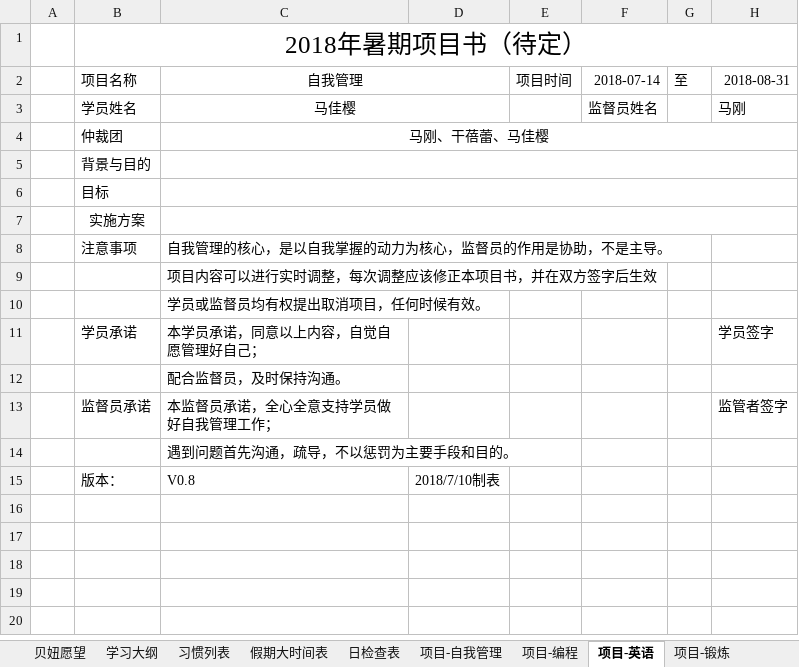
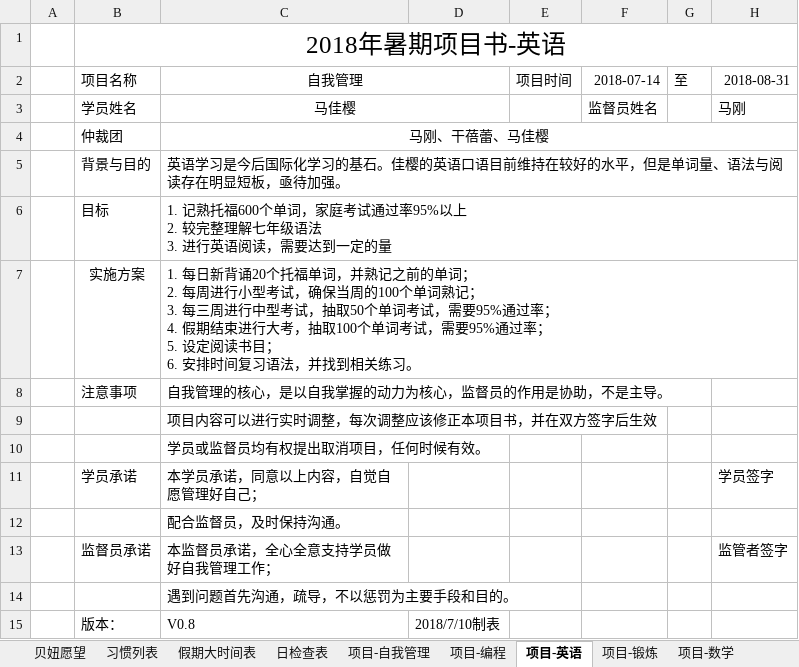
Before and after one commit to MrGangMa/ExcelProjects, an Excel workbook: 暑假计划.xlsx, sheet 项目-英语, drawn as a sheet; values as stored, in another font and other column widths than the file's, no borders; ↵ is a line break in a cell; the diff names each change by its address in the sheet, - before the commit and + after, or states it on an @@ line.

```diff
--- a/暑假计划.xlsx (sheet 项目-英语)
+++ b/暑假计划.xlsx (sheet 项目-英语)
-sheet tab: 学习大纲
-B1: 2018年暑期项目书（待定）
+B1: 2018年暑期项目书-英语
-C5: (empty)
+C5: 英语学习是今后国际化学习的基石。佳樱的英语口语目前维持在较好的水平，但是单词量、语法与阅读存在明显短板，亟待加强。
-C6: (empty)
+C6: 1. 记熟托福600个单词，家庭考试通过率95%以上 ↵ 2. 较完整理解七年级语法 ↵ 3. 进行英语阅读，需要达到一定的量
-C7: (empty)
+C7: 1. 每日新背诵20个托福单词，并熟记之前的单词； ↵ 2. 每周进行小型考试，确保当周的100个单词熟记； ↵ 3. 每三周进行中型考试，抽取50个单词考试，需要95%通过率； ↵ 4. 假期结束进行大考，抽取100个单词考试，需要95%通过率； ↵ 5. 设定阅读书目； ↵ 6. 安排时间复习语法，并找到相关练习。
```
Also changed, not shown: sheet 目标大表, sheet 项目-数学, sheet 假期大时间表, sheet 项目-自我管理, sheet 日检查表, sheet 项目-锻炼, 1 more sheet, other sheet tabs.
